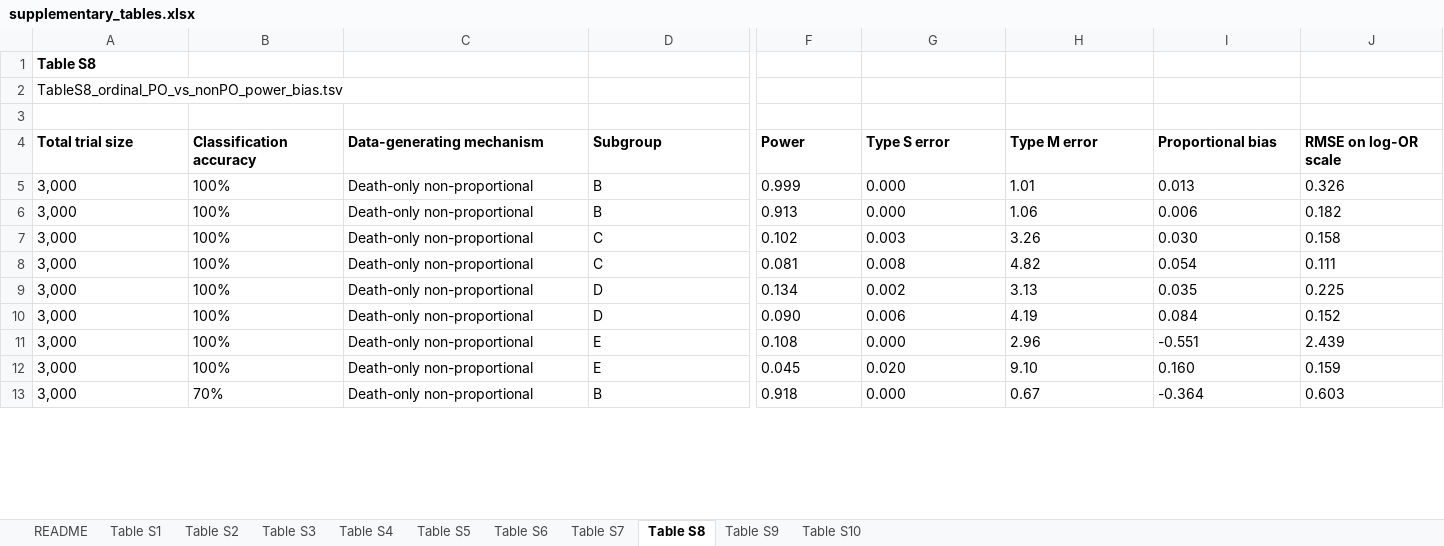
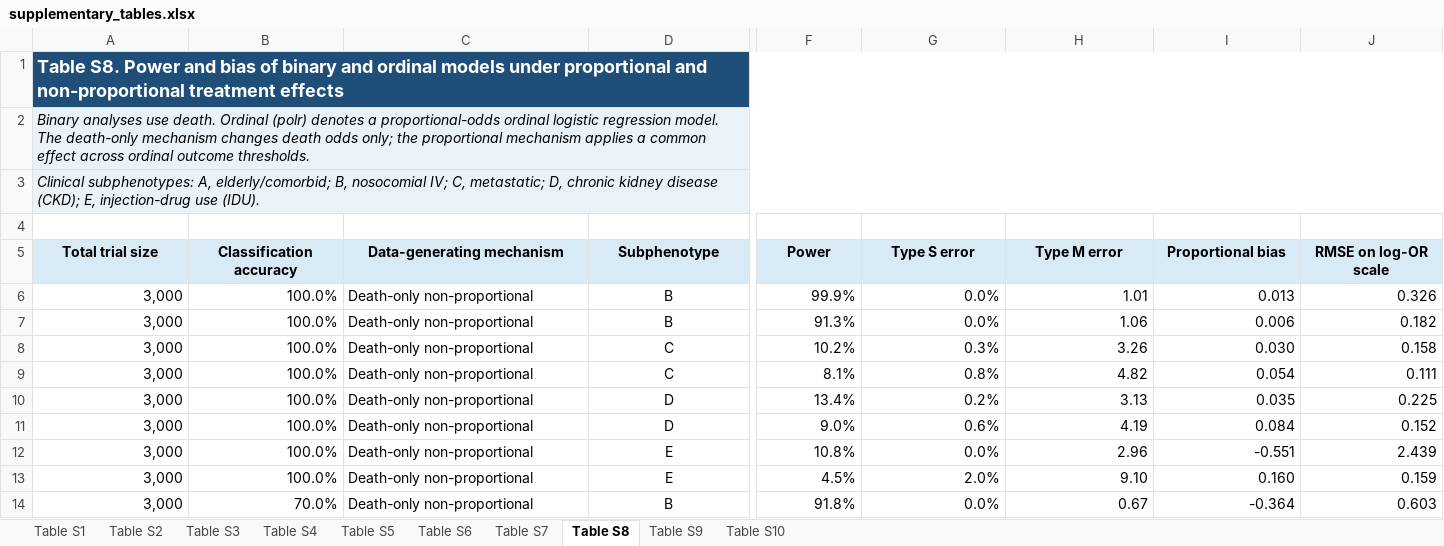
Before and after one commit to gushamilton/sab_het, an Excel workbook: results/paper/final/tables/supplementary_tables.xlsx, sheet Table S8, drawn as a sheet; only a part is shown, gaps mark what is left out; values as stored, in another font and other column widths than the file's, no borders; addresses are those after the commit; rows hold the shown columns only; the diff covers the shown part only; the diff names each change by its address in the sheet, - before the commit and + after, or states it on an @@ line.

Commit message:
Match supplementary table formatting

```diff
--- a/results/paper/final/tables/supplementary_tables.xlsx (sheet Table S8)
+++ b/results/paper/final/tables/supplementary_tables.xlsx (sheet Table S8)
-sheet tab: README
-A1 (Total trial size): Table S8
+A1 (Total trial size): Table S8. Power and bias of binary and ordinal models under proportional and non-proportional treatment effects
@@ A1 fill: none → #1F4E78, text colour: black → #FFFFFF, text size: larger @@
+A1:J1 merged
-A2 (Total trial size): TableS8_ordinal_PO_vs_nonPO_power_bias.tsv
+A2 (Total trial size): Binary analyses use death. Ordinal (polr) denotes a proportional-odds ordinal logistic regression model. The death-only mechanism changes death odds only; the proportional mechanism applies a common effect across ordinal outcome thresholds.
@@ A2 fill: none → #EAF2F8, italic: off → on @@
+A2:J2 merged
+row 3: Clinical subphenotypes: A, elderly/comorbid; B, nosocomial IV; C, metastatic; D, chronic kidney disease (CKD); E, injection-drug use (IDU).
@@ A5:J5 fill: none → #D9EAF7, alignment: left → center @@
-D5: Subgroup
+D5: Subphenotype
-A6:A14 alignment: left
+A6:A14 alignment: right
-B6:B13 (Classification accuracy): 100%
+B6:B13 (Classification accuracy): 100.0%
-D6:D14 alignment: left
+D6:D14 alignment: center
-F6 (Power): 0.999
+F6 (Power): 99.9%
-G6:G7 (Type S error): 0.000
+G6:G7 (Type S error): 0.0%
-H6:J14 alignment: left
+H6:J14 alignment: right
-F7 (Power): 0.913
+F7 (Power): 91.3%
-F8 (Power): 0.102
+F8 (Power): 10.2%
-G8 (Type S error): 0.003
+G8 (Type S error): 0.3%
-F9 (Power): 0.081
+F9 (Power): 8.1%
-G9 (Type S error): 0.008
+G9 (Type S error): 0.8%
-F10 (Power): 0.134
+F10 (Power): 13.4%
-G10 (Type S error): 0.002
+G10 (Type S error): 0.2%
-F11 (Power): 0.090
+F11 (Power): 9.0%
-G11 (Type S error): 0.006
+G11 (Type S error): 0.6%
-F12 (Power): 0.108
+F12 (Power): 10.8%
-G12 (Type S error): 0.000
+G12 (Type S error): 0.0%
-F13 (Power): 0.045
+F13 (Power): 4.5%
-G13 (Type S error): 0.020
+G13 (Type S error): 2.0%
-B14 (Classification accuracy): 70%
+B14 (Classification accuracy): 70.0%
-F14 (Power): 0.918
+F14 (Power): 91.8%
-G14 (Type S error): 0.000
+G14 (Type S error): 0.0%
```
Also changed, not shown: 2 added rows, 69 edited cells and cell formats elsewhere in this sheet, sheet Table S1, sheet Table S3, sheet Table S5, sheet Table S9, sheet Table S4, sheet Table S6, 3 more sheets.
